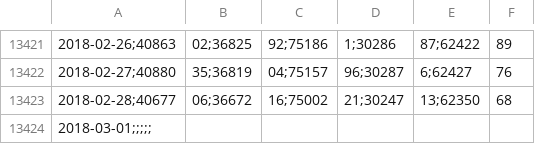
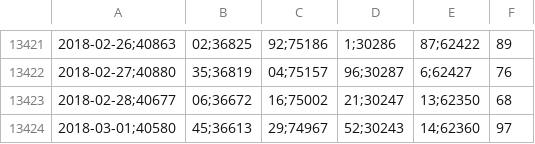
Before and after one commit to collabmarket/data_afp, a CSV file: data/VC-PLANVITAL.csv, drawn as a sheet; only a part is shown, gaps mark what is left out; removed rows and columns are numbered as before the commit, all else as after; the diff names each change by its address in the sheet, - before the commit and + after, or states it on an @@ line.

```diff
--- a/data/VC-PLANVITAL.csv
+++ b/data/VC-PLANVITAL.csv
-row 13424: 2018-03-01;;;;;
+row 13424: 2018-03-01;40580 | 45;36613 | 29;74967 | 52;30243 | 14;62360 | 97
```
Also changed, not shown: data/PAT-CAPITAL.csv, data/PAT-HABITAT.csv, 10 other files.
